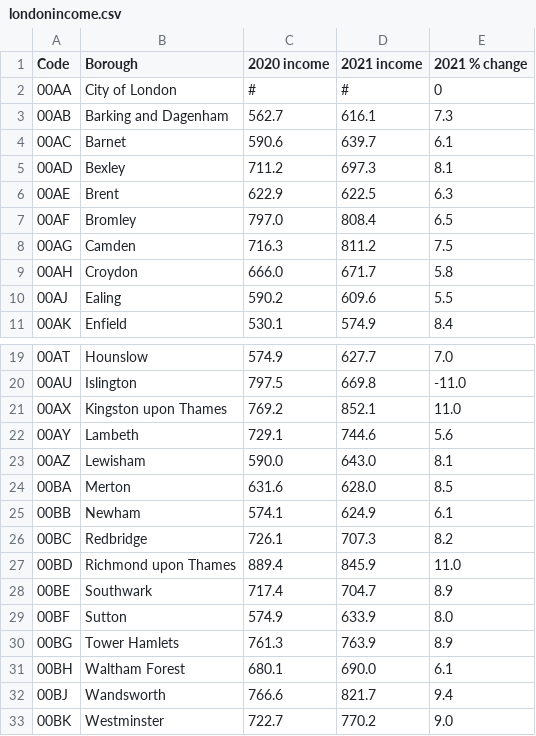
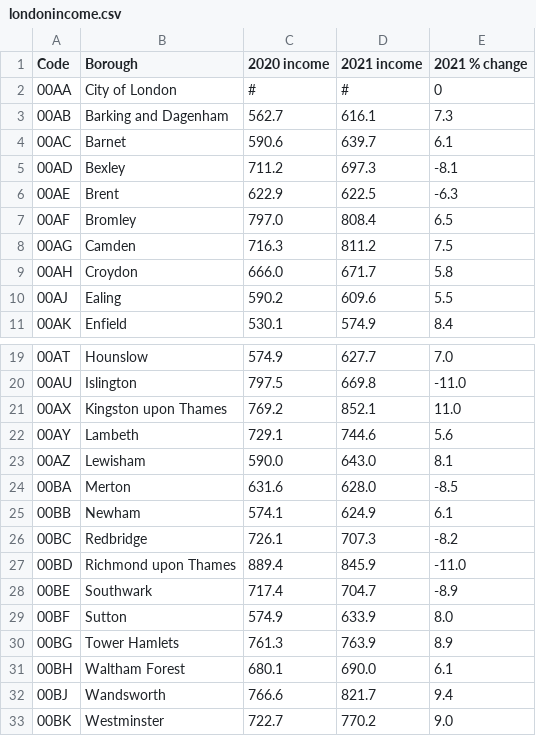
Before and after one commit to RidwanNur1904/data, a CSV file: londonincome.csv, drawn as a sheet; only a part is shown, gaps mark what is left out.

Commit message:
Update londonincome.csv

```diff
--- a/londonincome.csv
+++ b/londonincome.csv
@@ -4,4 +4,4 @@
 00AC,Barnet,590.6,639.7,6.1
-00AD,Bexley,711.2,697.3,8.1
-00AE,Brent,622.9,622.5,6.3
+00AD,Bexley,711.2,697.3,-8.1
+00AE,Brent,622.9,622.5,-6.3
 00AF,Bromley,797.0,808.4,6.5
@@ -23,7 +23,7 @@
 00AZ,Lewisham,590.0,643.0,8.1
-00BA,Merton,631.6,628.0,8.5
+00BA,Merton,631.6,628.0,-8.5
 00BB,Newham,574.1,624.9,6.1
-00BC,Redbridge,726.1,707.3,8.2
-00BD,Richmond upon Thames,889.4,845.9,11.0
-00BE,Southwark,717.4,704.7,8.9
+00BC,Redbridge,726.1,707.3,-8.2
+00BD,Richmond upon Thames,889.4,845.9,-11.0
+00BE,Southwark,717.4,704.7,-8.9
 00BF,Sutton,574.9,633.9,8.0
```
